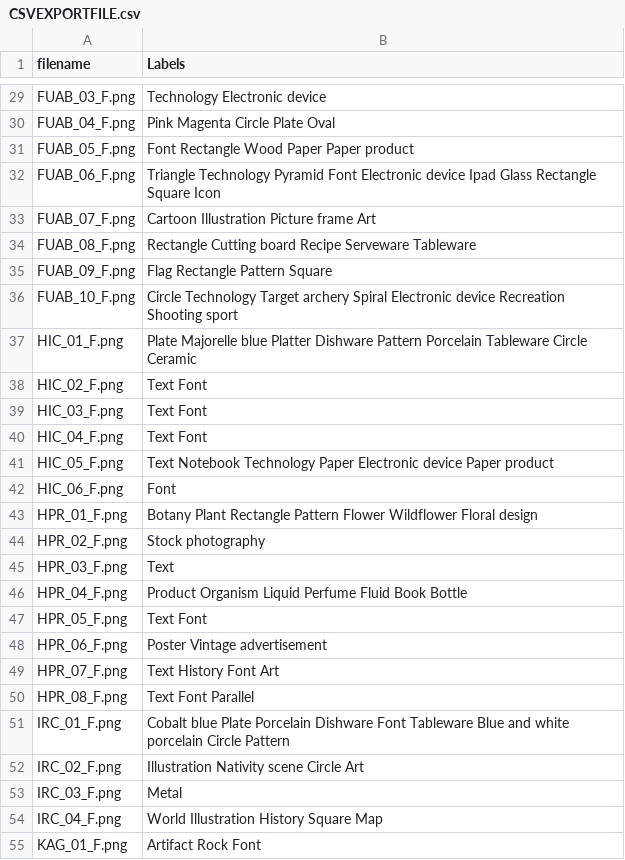
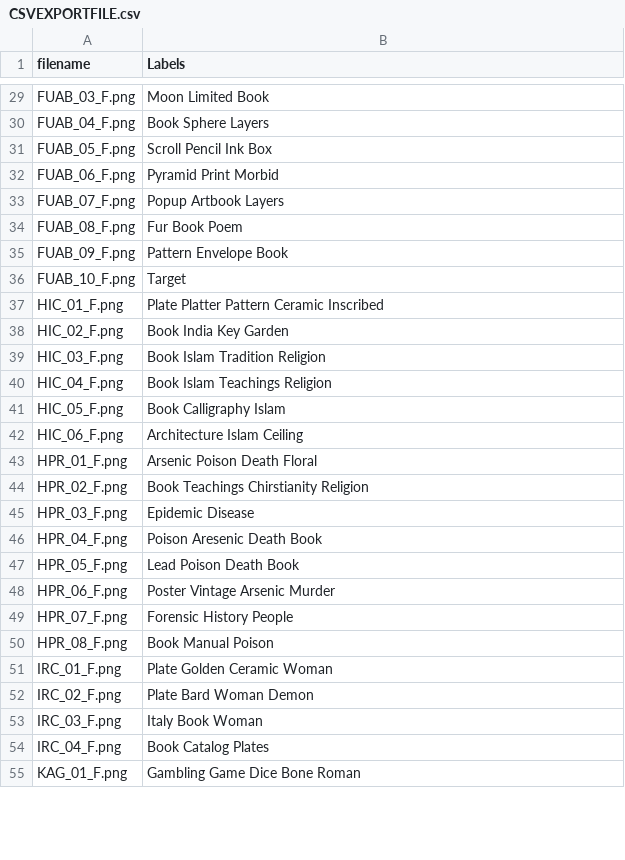
Before and after one commit to SeniorDesignTeam8/Collect-Connect, a CSV file: SDProject1/CollectConnect/Assets/Resources/Records/CSVEXPORTFILE.csv, drawn as a sheet; only a part is shown, gaps mark what is left out; the diff covers the shown part only; the diff names each change by its address in the sheet, - before the commit and + after, or states it on an @@ line.

```diff
--- a/SDProject1/CollectConnect/Assets/Resources/Records/CSVEXPORTFILE.csv
+++ b/SDProject1/CollectConnect/Assets/Resources/Records/CSVEXPORTFILE.csv
-B29 (Labels): Technology Electronic device
+B29 (Labels): Moon Limited Book
-B30 (Labels): Pink Magenta Circle Plate Oval
+B30 (Labels): Book Sphere Layers
-B31 (Labels): Font Rectangle Wood Paper Paper product
+B31 (Labels): Scroll Pencil Ink Box
-B32 (Labels): Triangle Technology Pyramid Font Electronic device Ipad Glass Rectangle Square Icon
+B32 (Labels): Pyramid Print Morbid
-B33 (Labels): Cartoon Illustration Picture frame Art
+B33 (Labels): Popup Artbook Layers
-B34 (Labels): Rectangle Cutting board Recipe Serveware Tableware
+B34 (Labels): Fur Book Poem
-B35 (Labels): Flag Rectangle Pattern Square
+B35 (Labels): Pattern Envelope Book
-B36 (Labels): Circle Technology Target archery Spiral Electronic device Recreation Shooting sport
+B36 (Labels): Target
-B37 (Labels): Plate Majorelle blue Platter Dishware Pattern Porcelain Tableware Circle Ceramic
+B37 (Labels): Plate Platter Pattern Ceramic Inscribed
-B38 (Labels): Text Font
+B38 (Labels): Book India Key Garden
-B39 (Labels): Text Font
+B39 (Labels): Book Islam Tradition Religion
-B40 (Labels): Text Font
+B40 (Labels): Book Islam Teachings Religion
-B41 (Labels): Text Notebook Technology Paper Electronic device Paper product
+B41 (Labels): Book Calligraphy Islam
-B42 (Labels): Font
+B42 (Labels): Architecture Islam Ceiling
-B43 (Labels): Botany Plant Rectangle Pattern Flower Wildflower Floral design
+B43 (Labels): Arsenic Poison Death Floral
-B44 (Labels): Stock photography
+B44 (Labels): Book Teachings Chirstianity Religion
-B45 (Labels): Text
+B45 (Labels): Epidemic Disease
-B46 (Labels): Product Organism Liquid Perfume Fluid Book Bottle
+B46 (Labels): Poison Aresenic Death Book
-B47 (Labels): Text Font
+B47 (Labels): Lead Poison Death Book
-B48 (Labels): Poster Vintage advertisement
+B48 (Labels): Poster Vintage Arsenic Murder
-B49 (Labels): Text History Font Art
+B49 (Labels): Forensic History People
-B50 (Labels): Text Font Parallel
+B50 (Labels): Book Manual Poison
-B51 (Labels): Cobalt blue Plate Porcelain Dishware Font Tableware Blue and white porcelain Circle Pattern
+B51 (Labels): Plate Golden Ceramic Woman
-B52 (Labels): Illustration Nativity scene Circle Art
+B52 (Labels): Plate Bard Woman Demon
-B53 (Labels): Metal
+B53 (Labels): Italy Book Woman
-B54 (Labels): World Illustration History Square Map
+B54 (Labels): Book Catalog Plates
-B55 (Labels): Artifact Rock Font
+B55 (Labels): Gambling Game Dice Bone Roman
```
Also changed, not shown: 29 edited cells elsewhere in this file, 13 other files.
